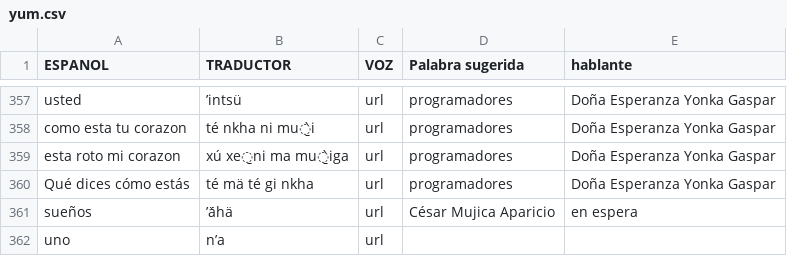
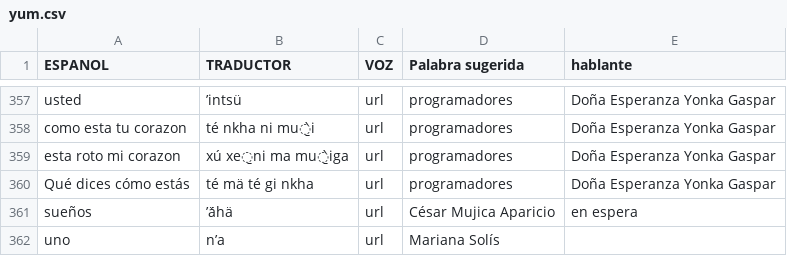
Before and after one commit to damaonihokani-cyber/diccionario, a CSV file: yum.csv, drawn as a sheet; only a part is shown, gaps mark what is left out.

Commit message:
Actualización con BOM UTF-8 para Ñaño Otomí - 2026-09-21T22:27:31.687Z

```diff
--- a/yum.csv
+++ b/yum.csv
@@ -361,2 +361,2 @@ Qué dices cómo estás 	té mä té gi nkha 	url	programadores	Doña Esperan
 sueños 	ʼä́hä	url	César Mujica Aparicio  	 en espera
-uno	nʼa	url		
+uno	nʼa	url	Mariana Solís  	
```
